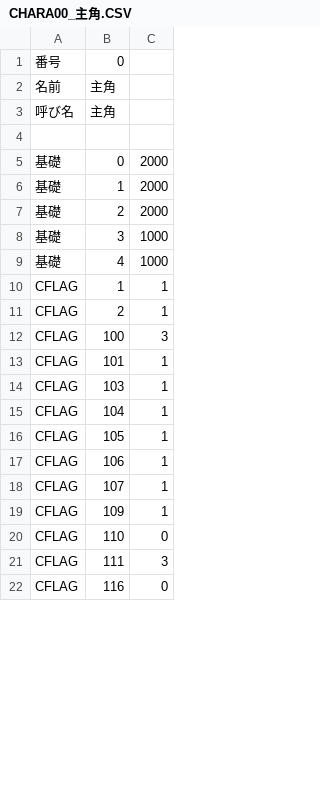
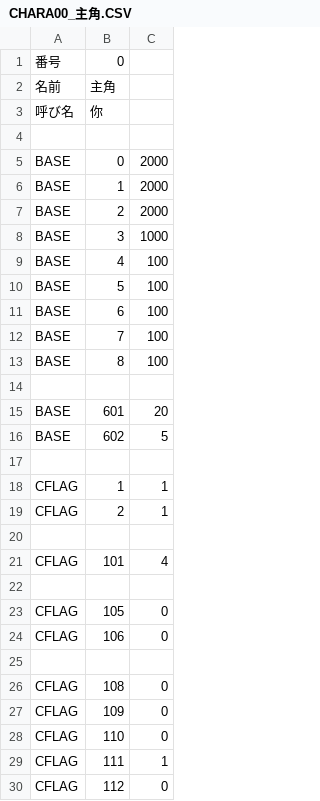
Before and after one commit to SisanTsz/eraFantasyWORDSONLY, a CSV file: CSV/Chara/CHARA00_主角.CSV, drawn as a sheet; only a part is shown; the shorter side is filled out with more unchanged rows; the diff covers the shown part only.

```diff
--- a/CSV/Chara/CHARA00_主角.CSV
+++ b/CSV/Chara/CHARA00_主角.CSV
@@ -3,19 +3,28 @@
-呼び名,主角,
+呼び名,你
 
-基礎,0,2000
-基礎,1,2000
-基礎,2,2000
-基礎,3,1000
-基礎,4,1000
+BASE,0,2000
+BASE,1,2000
+BASE,2,2000
+BASE,3,1000
+BASE,4,100
+BASE,5,100
+BASE,6,100
+BASE,7,100
+BASE,8,100
+
+BASE,601,20
+BASE,602,5
+
 CFLAG,1,1
 CFLAG,2,1
-CFLAG,100,3
-CFLAG,101,1
-CFLAG,103,1
-CFLAG,104,1
-CFLAG,105,1
-CFLAG,106,1
-CFLAG,107,1
-CFLAG,109,1
+
+CFLAG,101,4
+
+CFLAG,105,0
+CFLAG,106,0
+
+CFLAG,108,0
+CFLAG,109,0
 CFLAG,110,0
-CFLAG,111,3
+CFLAG,111,1
+CFLAG,112,0
```
Also changed, not shown: 3 added rows and 9 edited cells elsewhere in this file, CSV/CFLAG.CSV, CSV/Palam.csv, 30 other files.
